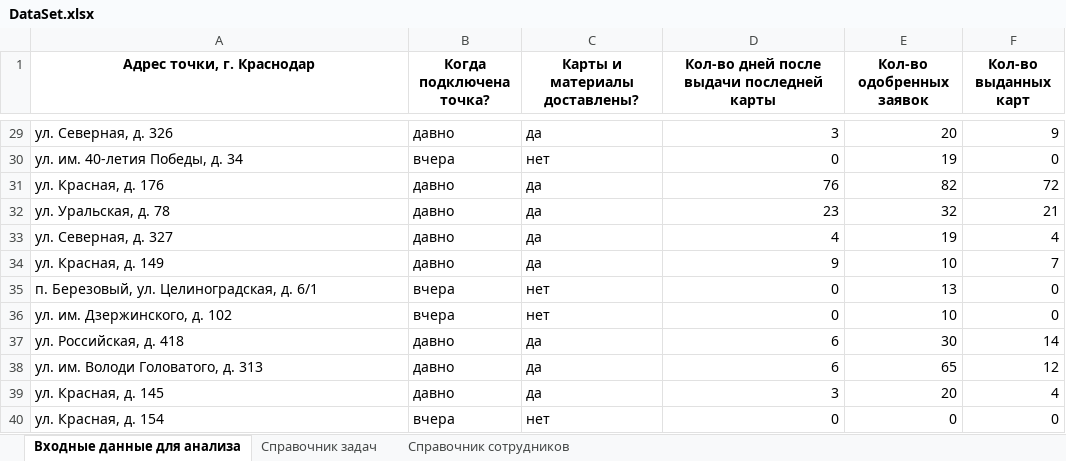
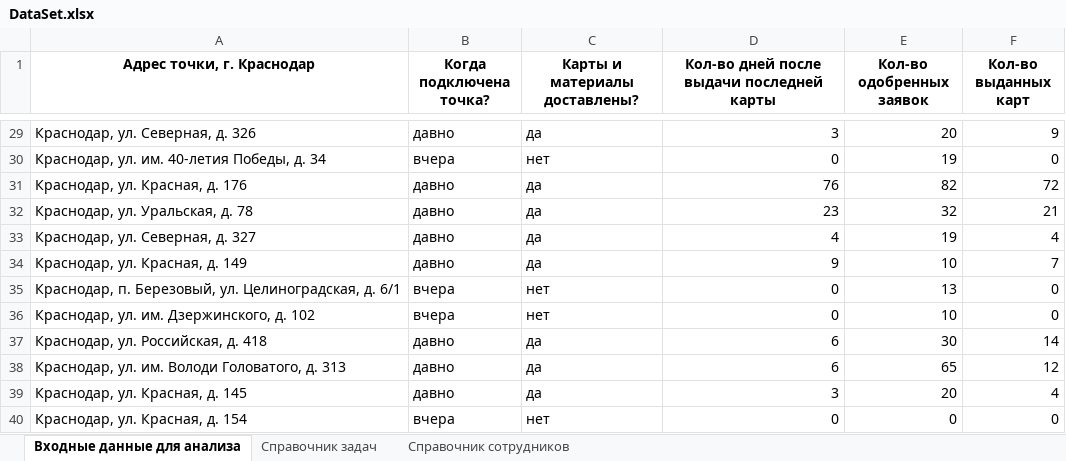
Before and after one commit to Filipp52/Automatic-TAS, an Excel workbook: datas/DataSet.xlsx, sheet Входные данные для анализа, drawn as a sheet; only a part is shown, gaps mark what is left out; values as stored, in another font and other column widths than the file's, no borders; the diff covers the shown part only; the diff names each change by its address in the sheet, - before the commit and + after, or states it on an @@ line.

```diff
--- a/datas/DataSet.xlsx (sheet Входные данные для анализа)
+++ b/datas/DataSet.xlsx (sheet Входные данные для анализа)
-A29 (Адрес точки, г. Краснодар): ул. Северная, д. 326
+A29 (Адрес точки, г. Краснодар): Краснодар, ул. Северная, д. 326
-A30 (Адрес точки, г. Краснодар): ул. им. 40-летия Победы, д. 34
+A30 (Адрес точки, г. Краснодар): Краснодар, ул. им. 40-летия Победы, д. 34
-A31 (Адрес точки, г. Краснодар): ул. Красная, д. 176
+A31 (Адрес точки, г. Краснодар): Краснодар, ул. Красная, д. 176
-A32 (Адрес точки, г. Краснодар): ул. Уральская, д. 78
+A32 (Адрес точки, г. Краснодар): Краснодар, ул. Уральская, д. 78
-A33 (Адрес точки, г. Краснодар): ул. Северная, д. 327
+A33 (Адрес точки, г. Краснодар): Краснодар, ул. Северная, д. 327
-A34 (Адрес точки, г. Краснодар): ул. Красная, д. 149
+A34 (Адрес точки, г. Краснодар): Краснодар, ул. Красная, д. 149
-A35 (Адрес точки, г. Краснодар): п. Березовый,…
+A35 (Адрес точки, г. Краснодар): Краснодар, п. Березовый,…
-A36 (Адрес точки, г. Краснодар): ул. им. Дзержинского, д. 102
+A36 (Адрес точки, г. Краснодар): Краснодар, ул. им. Дзержинского, д. 102
-A37 (Адрес точки, г. Краснодар): ул. Российская, д. 418
+A37 (Адрес точки, г. Краснодар): Краснодар, ул. Российская, д. 418
-A38 (Адрес точки, г. Краснодар): ул. им. Володи Головатого, д. 313
+A38 (Адрес точки, г. Краснодар): Краснодар, ул. им. Володи Головатого, д. 313
-A39 (Адрес точки, г. Краснодар): ул. Красная, д. 145
+A39 (Адрес точки, г. Краснодар): Краснодар, ул. Красная, д. 145
-A40 (Адрес точки, г. Краснодар): ул. Красная, д. 154
+A40 (Адрес точки, г. Краснодар): Краснодар, ул. Красная, д. 154
```
Also changed, not shown: 27 edited cells elsewhere in this sheet, 20 other files.
